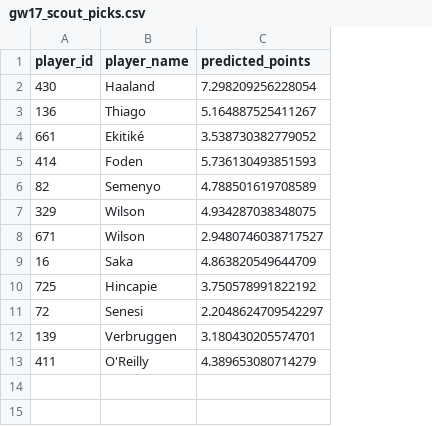
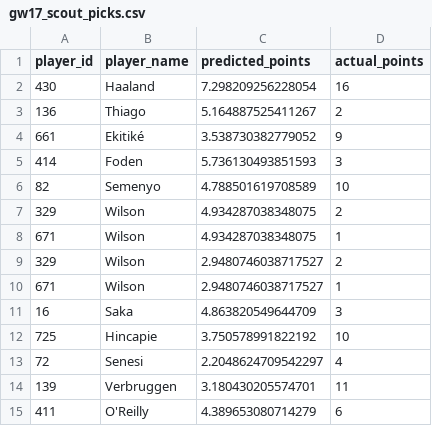
Before and after one commit to RenzRoos/fpl-predictor, a CSV file: data/scout_picks/gw17_scout_picks.csv, drawn as a sheet; the diff names each change by its address in the sheet, - before the commit and + after, or states it on an @@ line.

```diff
--- a/data/scout_picks/gw17_scout_picks.csv
+++ b/data/scout_picks/gw17_scout_picks.csv
+column D (actual_points), rows 2-7: 16 | 2 | 9 | 3 | 10 | 2; rows 10-15: 1 | 3 | 10 | 4 | 11 | 6
+row 8: 671 | Wilson | 4.934287038348075 | 1
+row 9: 329 | Wilson | 2.9480746038717527 | 2
```
Also changed, not shown: data/predicted_all/gw17_predicted_points.csv, data/teams/gw13_squad.csv, 15 other files.
